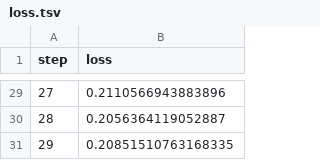
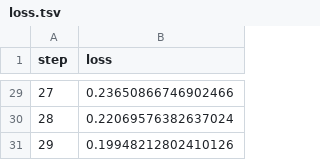
Before and after one commit to f1yToMoon/IRIS_TensorFlow, a TSV file: custom_dir/plots/metrics/eval/loss.tsv, drawn as a sheet; only a part is shown, gaps mark what is left out; the diff covers the shown part only.

```diff
--- a/custom_dir/plots/metrics/eval/loss.tsv
+++ b/custom_dir/plots/metrics/eval/loss.tsv
@@ -29,3 +29,3 @@ step	loss
-27	0.2110566943883896
-28	0.2056364119052887
-29	0.20851510763168335
+27	0.23650866746902466
+28	0.22069576382637024
+29	0.19948212802410126
```
Also changed, not shown: 27 edited cells elsewhere in this file, custom_dir/plots/metrics/eval/accuracy.tsv, custom_dir/plots/metrics/train/accuracy.tsv, 4 other files.
